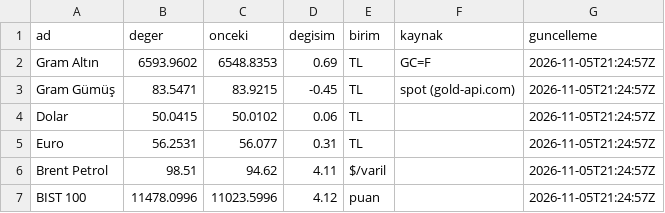
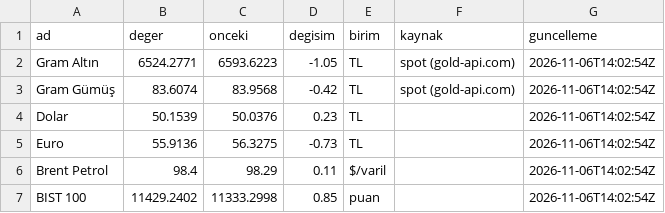
Before and after one commit to erdoganturhan1986-maker/Taksitlio-Haber-Kaynagi, a CSV file: data/piyasa.csv, drawn as a sheet.

```diff
--- a/data/piyasa.csv
+++ b/data/piyasa.csv
@@ -1,7 +1,7 @@
 ad,deger,onceki,degisim,birim,kaynak,guncelleme
-Gram Altın,6593.9602,6548.8353,0.69,TL,GC=F,2026-11-05T21:24:57Z
-Gram Gümüş,83.5471,83.9215,-0.45,TL,spot (gold-api.com),2026-11-05T21:24:57Z
-Dolar,50.0415,50.0102,0.06,TL,,2026-11-05T21:24:57Z
-Euro,56.2531,56.077,0.31,TL,,2026-11-05T21:24:57Z
-Brent Petrol,98.51,94.62,4.11,$/varil,,2026-11-05T21:24:57Z
-BIST 100,11478.0996,11023.5996,4.12,puan,,2026-11-05T21:24:57Z
+Gram Altın,6524.2771,6593.6223,-1.05,TL,spot (gold-api.com),2026-11-06T14:02:54Z
+Gram Gümüş,83.6074,83.9568,-0.42,TL,spot (gold-api.com),2026-11-06T14:02:54Z
+Dolar,50.1539,50.0376,0.23,TL,,2026-11-06T14:02:54Z
+Euro,55.9136,56.3275,-0.73,TL,,2026-11-06T14:02:54Z
+Brent Petrol,98.4,98.29,0.11,$/varil,,2026-11-06T14:02:54Z
+BIST 100,11429.2402,11333.2998,0.85,puan,,2026-11-06T14:02:54Z
```
